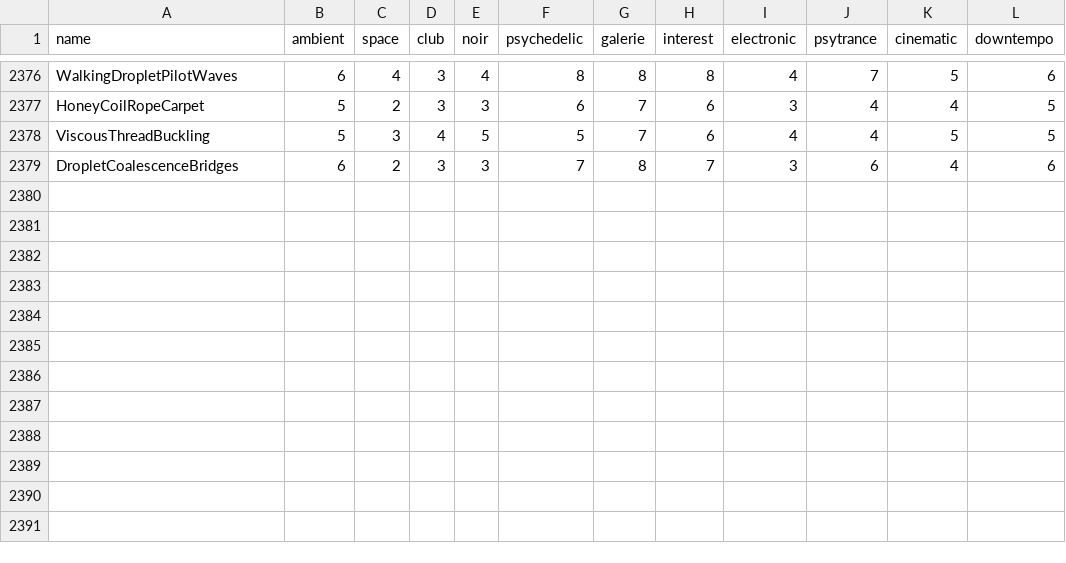
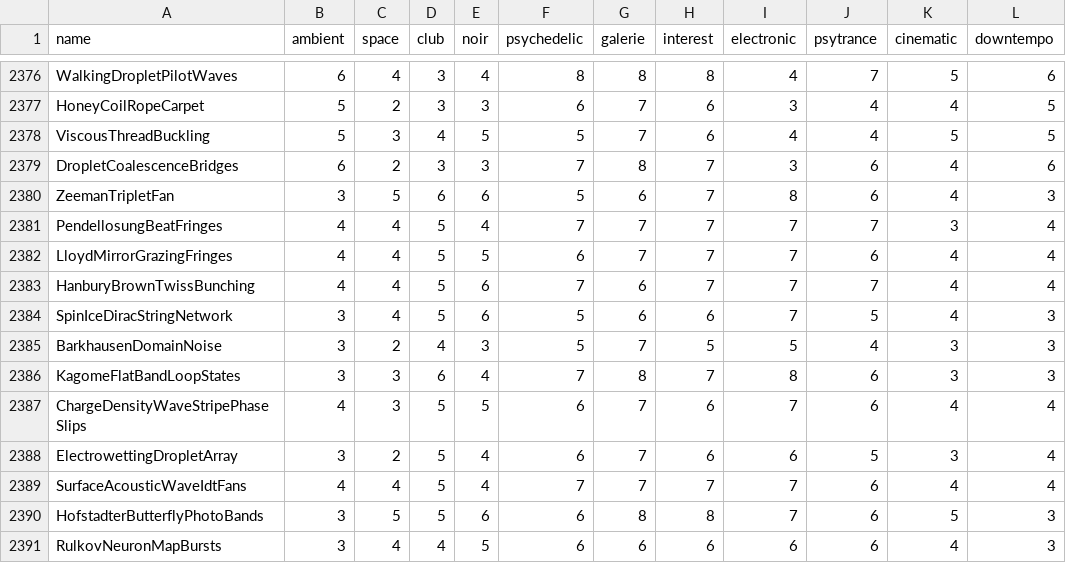
Before and after one commit to reneweller-coding/KaleidoscopeEnhanced, a TSV file: Tools/preset_fit.tsv, drawn as a sheet; only a part is shown, gaps mark what is left out; the diff names each change by its address in the sheet, - before the commit and + after, or states it on an @@ line.

```diff
--- a/Tools/preset_fit.tsv
+++ b/Tools/preset_fit.tsv
+row 2380: ZeemanTripletFan | 3 | 5 | 6 | 6 | 5 | 6 | 7 | 8 | 6 | 4 | 3
+row 2381: PendellosungBeatFringes | 4 | 4 | 5 | 4 | 7 | 7 | 7 | 7 | 7 | 3 | 4
+row 2382: LloydMirrorGrazingFringes | 4 | 4 | 5 | 5 | 6 | 7 | 7 | 7 | 6 | 4 | 4
+row 2383: HanburyBrownTwissBunching | 4 | 4 | 5 | 6 | 7 | 6 | 7 | 7 | 7 | 4 | 4
+row 2384: SpinIceDiracStringNetwork | 3 | 4 | 5 | 6 | 5 | 6 | 6 | 7 | 5 | 4 | 3
+row 2385: BarkhausenDomainNoise | 3 | 2 | 4 | 3 | 5 | 7 | 5 | 5 | 4 | 3 | 3
+row 2386: KagomeFlatBandLoopStates | 3 | 3 | 6 | 4 | 7 | 8 | 7 | 8 | 6 | 3 | 3
+row 2387: ChargeDensityWaveStripePhaseSlips | 4 | 3 | 5 | 5 | 6 | 7 | 6 | 7 | 6 | 4 | 4
+row 2388: ElectrowettingDropletArray | 3 | 2 | 5 | 4 | 6 | 7 | 6 | 6 | 5 | 3 | 4
+row 2389: SurfaceAcousticWaveIdtFans | 4 | 4 | 5 | 4 | 7 | 7 | 7 | 7 | 6 | 4 | 4
+row 2390: HofstadterButterflyPhotoBands | 3 | 5 | 5 | 6 | 6 | 8 | 8 | 7 | 6 | 5 | 3
+row 2391: RulkovNeuronMapBursts | 3 | 4 | 4 | 5 | 6 | 6 | 6 | 6 | 6 | 4 | 3
```
Also changed, not shown: 32 other files.
